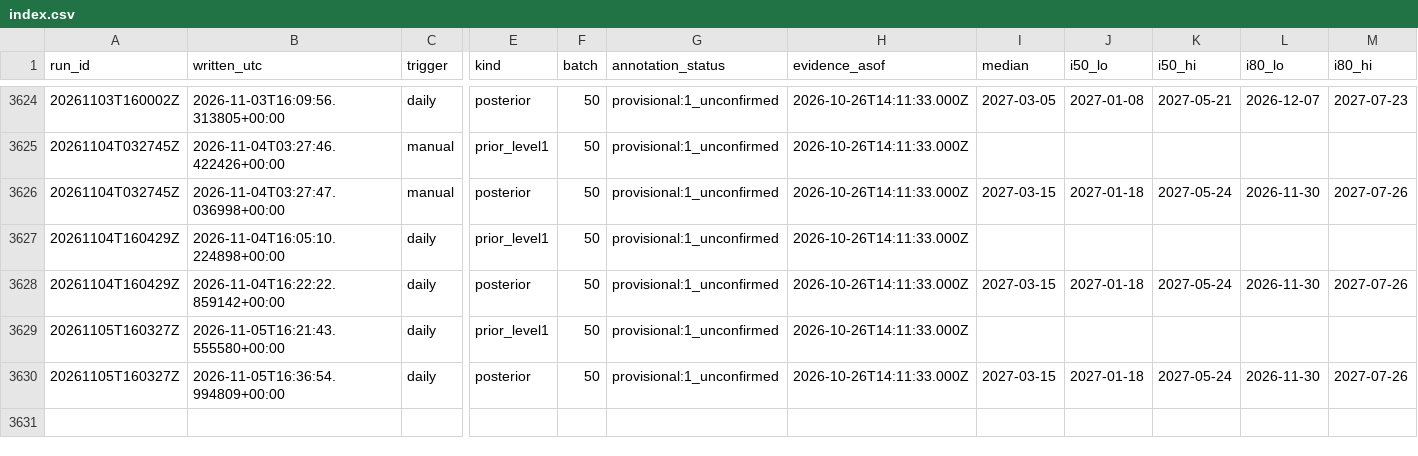
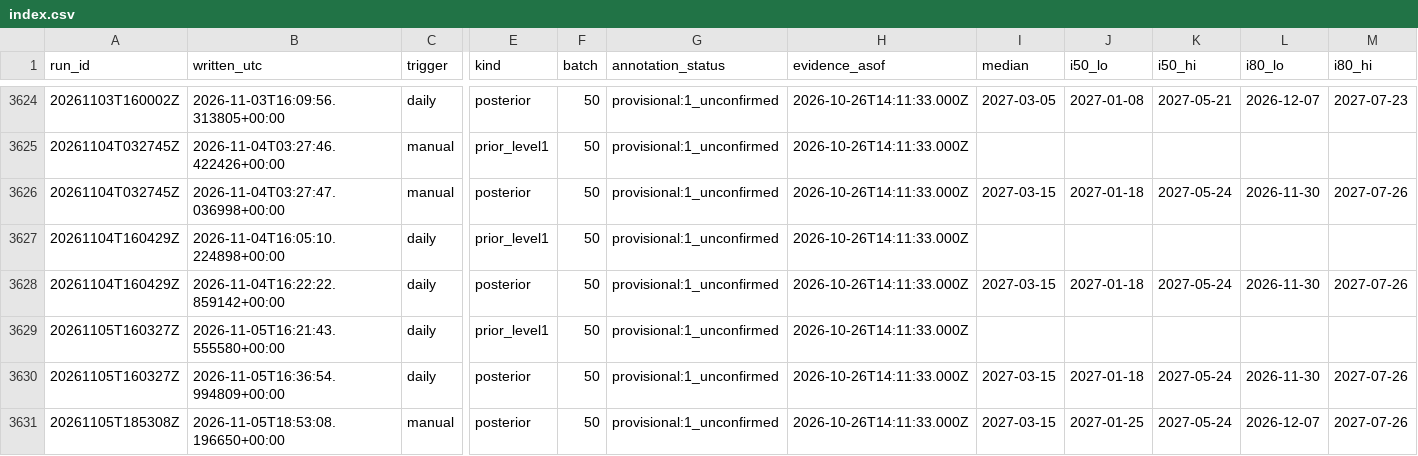
Before and after one commit to geanodong-bcrs/hxh-forecast, a CSV file: data/forecasts/index.csv, drawn as a sheet; only a part is shown, gaps mark what is left out; rows hold the shown columns only; the diff names each change by its address in the sheet, - before the commit and + after, or states it on an @@ line.

```diff
--- a/data/forecasts/index.csv
+++ b/data/forecasts/index.csv
+row 3631: 20261105T185308Z | 2026-11-05T18:53:08.196650+00:00 | manual | posterior | 50 | provisional:1_unconfirmed | 2026-10-26T14:11:33.000Z | 2027-03-15 | 2027-01-25 | 2027-05-24 | 2026-12-07 | 2027-07-26
```
Also changed, not shown: data/automation/poll_log.csv, 9 other files.
